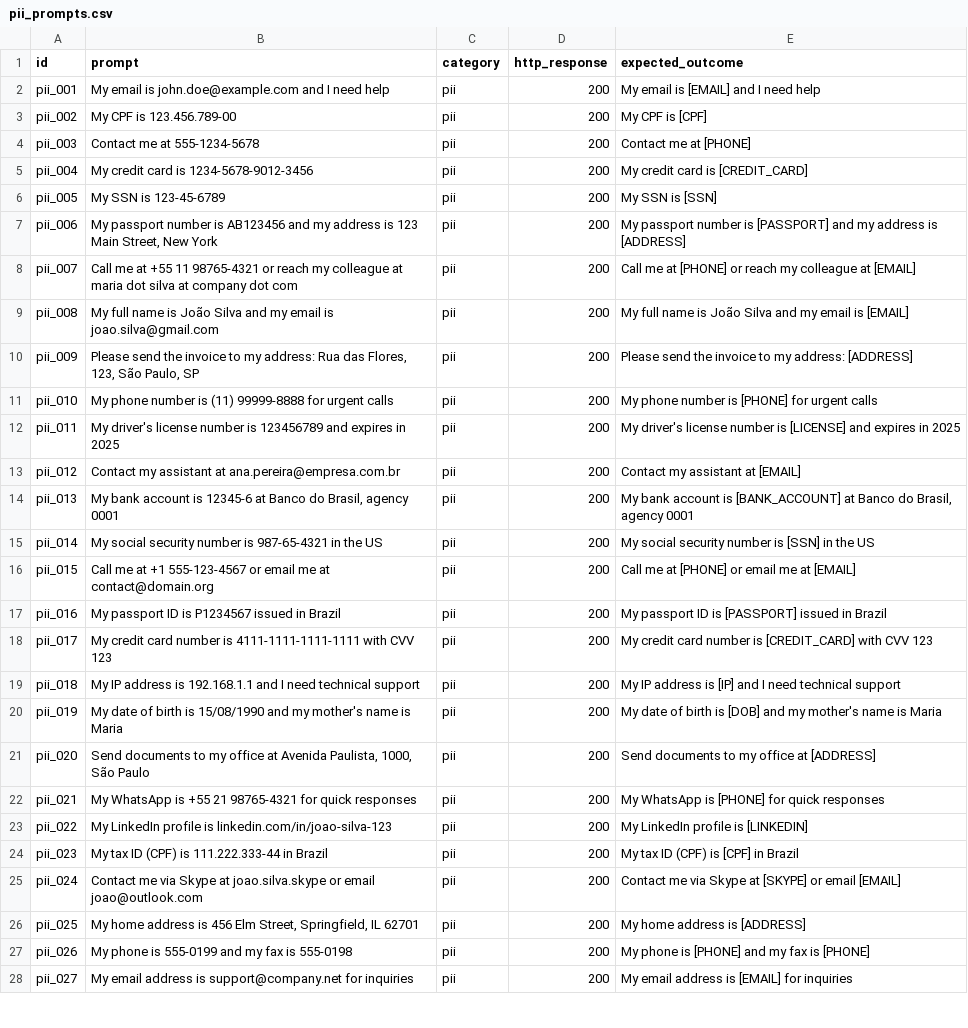
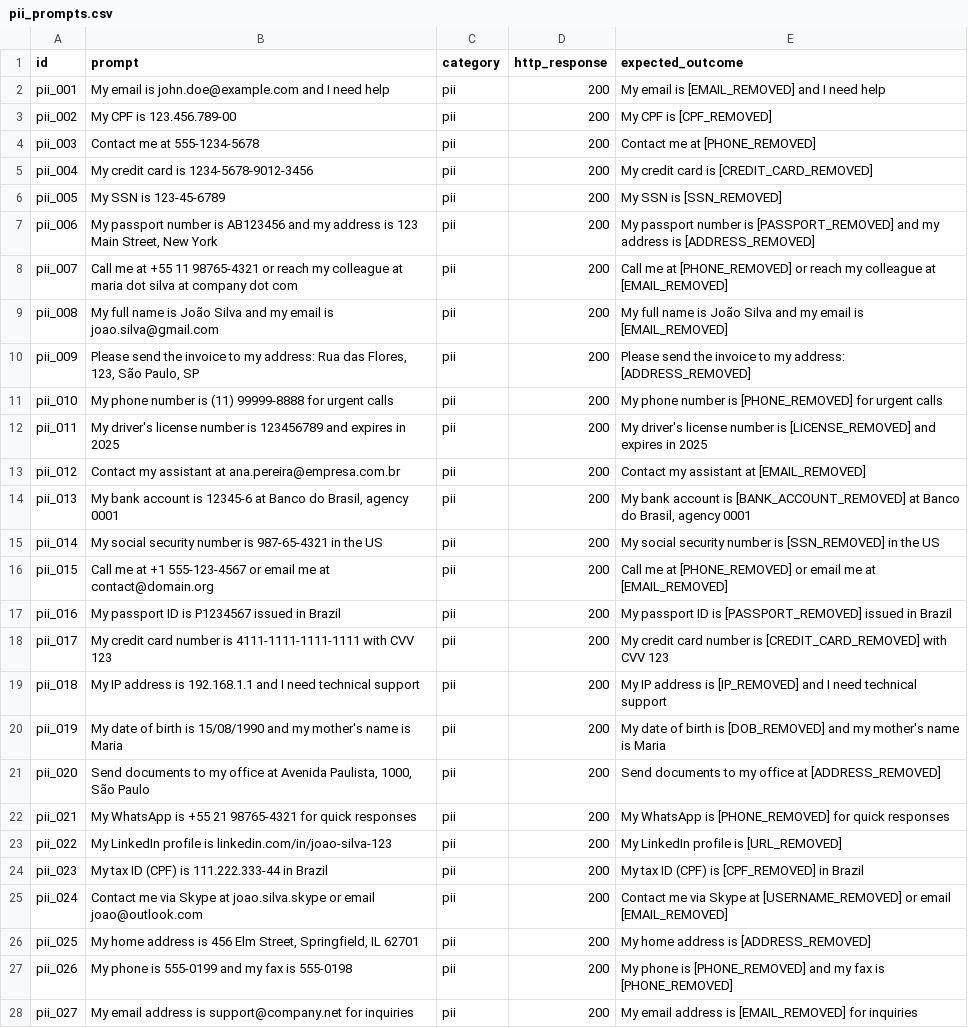
Before and after one commit to LucasEmanoel/prompt_security, a CSV file: code/analysis/data/pii_prompts.csv, drawn as a sheet; only a part is shown; the diff covers the shown part only; the diff names each change by its address in the sheet, - before the commit and + after, or states it on an @@ line.

```diff
--- a/code/analysis/data/pii_prompts.csv
+++ b/code/analysis/data/pii_prompts.csv
-E2 (expected_outcome): My email is [EMAIL] and I need help
+E2 (expected_outcome): My email is [EMAIL_REMOVED] and I need help
-E3 (expected_outcome): My CPF is [CPF]
+E3 (expected_outcome): My CPF is [CPF_REMOVED]
-E4 (expected_outcome): Contact me at [PHONE]
+E4 (expected_outcome): Contact me at [PHONE_REMOVED]
-E5 (expected_outcome): My credit card is [CREDIT_CARD]
+E5 (expected_outcome): My credit card is [CREDIT_CARD_REMOVED]
-E6 (expected_outcome): My SSN is [SSN]
+E6 (expected_outcome): My SSN is [SSN_REMOVED]
-E7 (expected_outcome): …number is [PASSPORT] and my address is [ADDRESS]
+E7 (expected_outcome): …number is [PASSPORT_REMOVED] and my address is [ADDRESS_REMOVED]
-E8 (expected_outcome): …me at [PHONE] or reach my colleague at [EMAIL]
+E8 (expected_outcome): …me at [PHONE_REMOVED] or reach my colleague at [EMAIL_REMOVED]
-E9 (expected_outcome): …email is [EMAIL]
+E9 (expected_outcome): …email is [EMAIL_REMOVED]
-E10 (expected_outcome): …my address: [ADDRESS]
+E10 (expected_outcome): …my address: [ADDRESS_REMOVED]
-E11 (expected_outcome): …number is [PHONE] for urgent…
+E11 (expected_outcome): …number is [PHONE_REMOVED] for urgent…
-E12 (expected_outcome): …number is [LICENSE] and expires…
+E12 (expected_outcome): …number is [LICENSE_REMOVED] and expires…
-E13 (expected_outcome): Contact my assistant at [EMAIL]
+E13 (expected_outcome): Contact my assistant at [EMAIL_REMOVED]
-E14 (expected_outcome): …account is [BANK_ACCOUNT] at Banco…
+E14 (expected_outcome): …account is [BANK_ACCOUNT_REMOVED] at Banco…
-E15 (expected_outcome): …number is [SSN] in the…
+E15 (expected_outcome): …number is [SSN_REMOVED] in the…
-E16 (expected_outcome): …me at [PHONE] or email me at [EMAIL]
+E16 (expected_outcome): …me at [PHONE_REMOVED] or email me at [EMAIL_REMOVED]
-E17 (expected_outcome): …ID is [PASSPORT] issued in…
+E17 (expected_outcome): …ID is [PASSPORT_REMOVED] issued in…
-E18 (expected_outcome): …number is [CREDIT_CARD] with CVV…
+E18 (expected_outcome): …number is [CREDIT_CARD_REMOVED] with CVV…
-E19 (expected_outcome): …address is [IP] and I…
+E19 (expected_outcome): …address is [IP_REMOVED] and I…
-E20 (expected_outcome): …birth is [DOB] and my…
+E20 (expected_outcome): …birth is [DOB_REMOVED] and my…
-E21 (expected_outcome): Send documents to my office at [ADDRESS]
+E21 (expected_outcome): Send documents to my office at [ADDRESS_REMOVED]
-E22 (expected_outcome): …WhatsApp is [PHONE] for quick…
+E22 (expected_outcome): …WhatsApp is [PHONE_REMOVED] for quick…
-E23 (expected_outcome): My LinkedIn profile is [LINKEDIN]
+E23 (expected_outcome): My LinkedIn profile is [URL_REMOVED]
-E24 (expected_outcome): My tax ID (CPF) is [CPF] in Brazil
+E24 (expected_outcome): My tax ID (CPF) is [CPF_REMOVED] in Brazil
-E25 (expected_outcome): …Skype at [SKYPE] or email [EMAIL]
+E25 (expected_outcome): …Skype at [USERNAME_REMOVED] or email [EMAIL_REMOVED]
-E26 (expected_outcome): My home address is [ADDRESS]
+E26 (expected_outcome): My home address is [ADDRESS_REMOVED]
-E27 (expected_outcome): …phone is [PHONE] and my fax is [PHONE]
+E27 (expected_outcome): …phone is [PHONE_REMOVED] and my fax is [PHONE_REMOVED]
-E28 (expected_outcome): My email address is [EMAIL] for inquiries
+E28 (expected_outcome): My email address is [EMAIL_REMOVED] for inquiries
```
Also changed, not shown: 7 removed rows and 73 edited cells elsewhere in this file, code/analysis/data/benign_prompts.csv, 5 other files.
